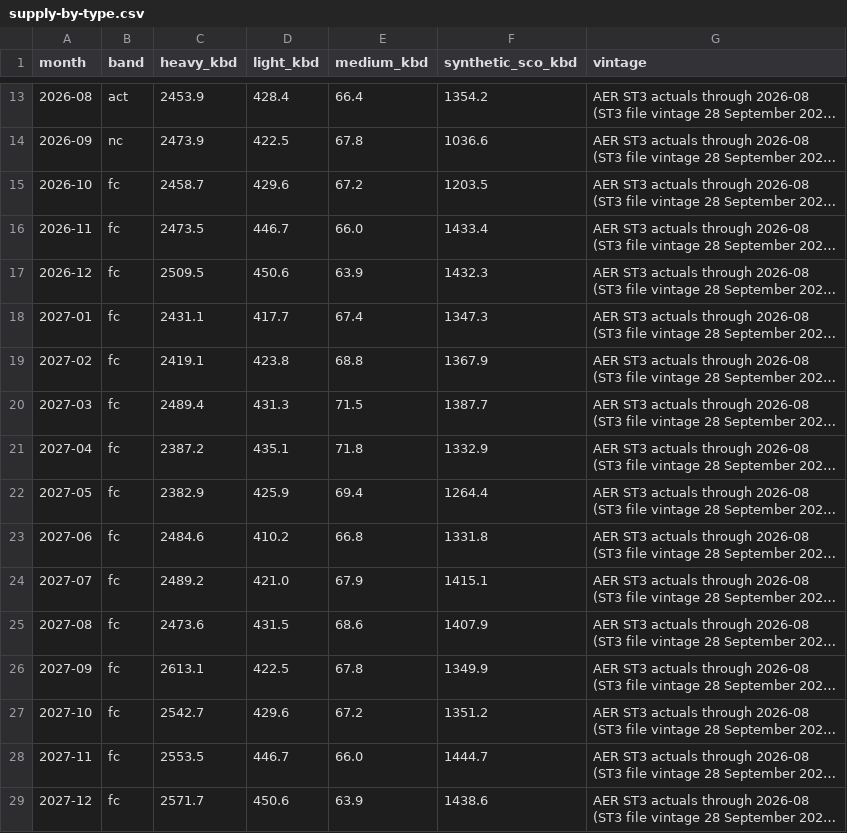
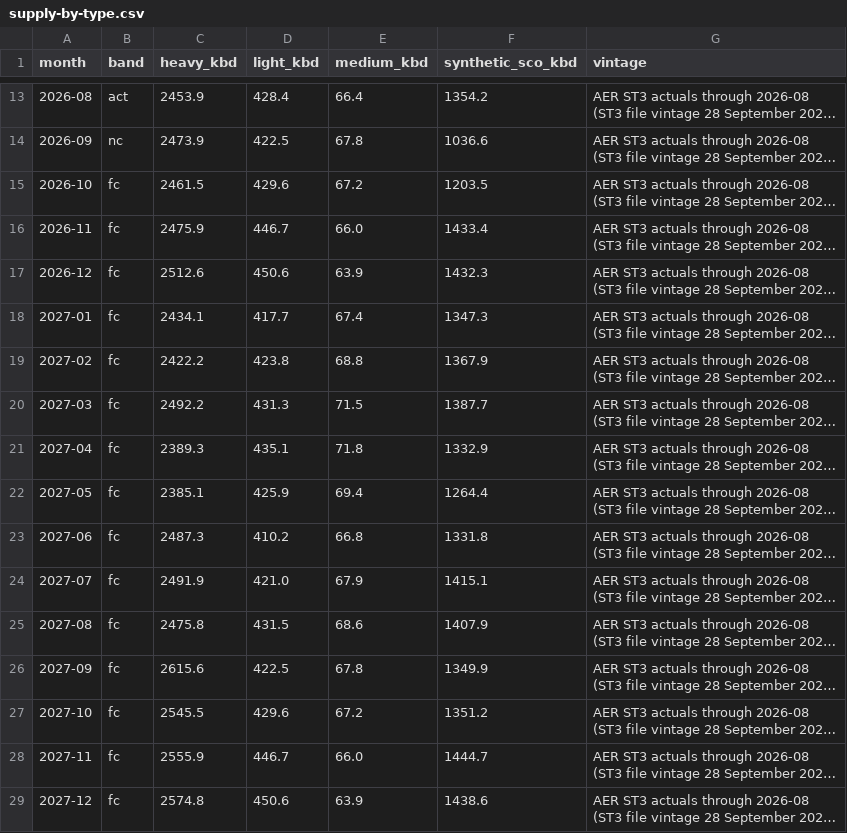
Before and after one commit to heavyreading/heavyreading-staging, a CSV file: data/charts/supply-by-type.csv, drawn as a sheet; only a part is shown, gaps mark what is left out; long unchanged cells end in …; the diff names each change by its address in the sheet, - before the commit and + after, or states it on an @@ line.

```diff
--- a/data/charts/supply-by-type.csv
+++ b/data/charts/supply-by-type.csv
-C15 (heavy_kbd): 2458.7
+C15 (heavy_kbd): 2461.5
-C16 (heavy_kbd): 2473.5
+C16 (heavy_kbd): 2475.9
-C17 (heavy_kbd): 2509.5
+C17 (heavy_kbd): 2512.6
-C18 (heavy_kbd): 2431.1
+C18 (heavy_kbd): 2434.1
-C19 (heavy_kbd): 2419.1
+C19 (heavy_kbd): 2422.2
-C20 (heavy_kbd): 2489.4
+C20 (heavy_kbd): 2492.2
-C21 (heavy_kbd): 2387.2
+C21 (heavy_kbd): 2389.3
-C22 (heavy_kbd): 2382.9
+C22 (heavy_kbd): 2385.1
-C23 (heavy_kbd): 2484.6
+C23 (heavy_kbd): 2487.3
-C24 (heavy_kbd): 2489.2
+C24 (heavy_kbd): 2491.9
-C25 (heavy_kbd): 2473.6
+C25 (heavy_kbd): 2475.8
-C26 (heavy_kbd): 2613.1
+C26 (heavy_kbd): 2615.6
-C27 (heavy_kbd): 2542.7
+C27 (heavy_kbd): 2545.5
-C28 (heavy_kbd): 2553.5
+C28 (heavy_kbd): 2555.9
-C29 (heavy_kbd): 2571.7
+C29 (heavy_kbd): 2574.8
```
Also changed, not shown: data/wcsb_balance_monthly.csv, data/wcsb_grades_monthly.csv, 37 other files.
